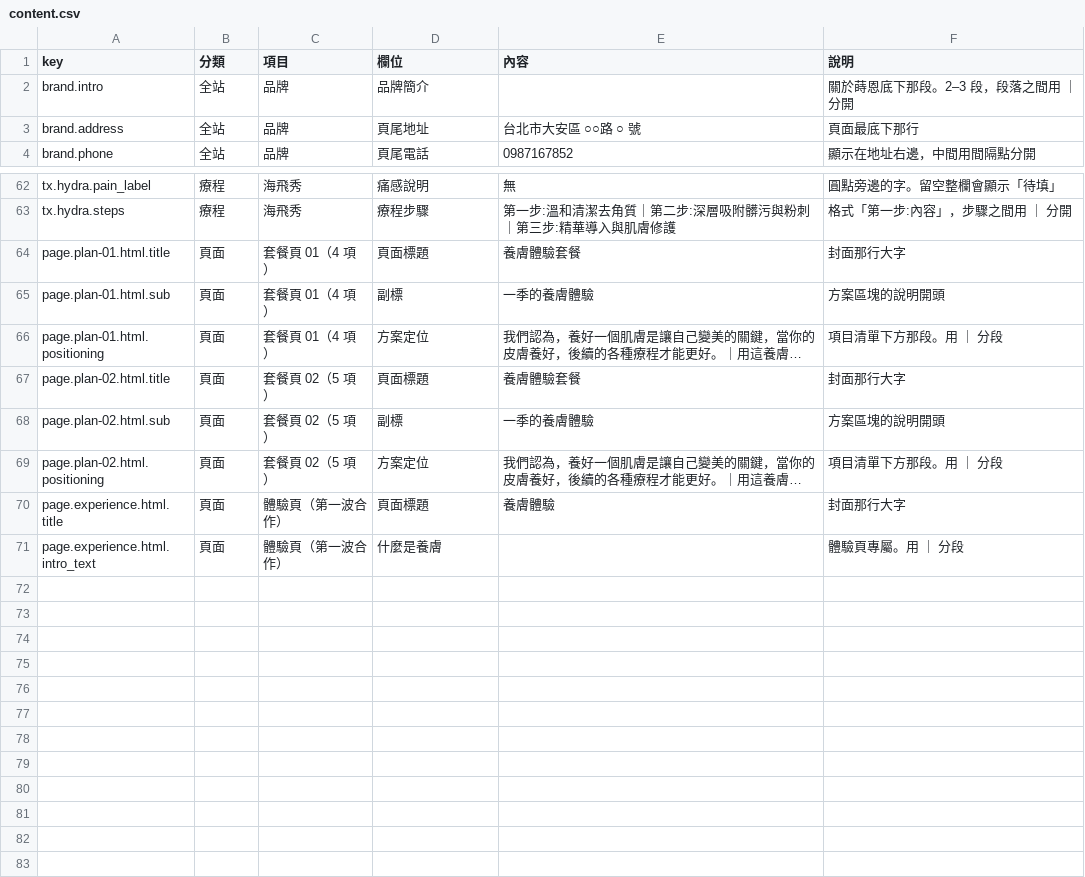
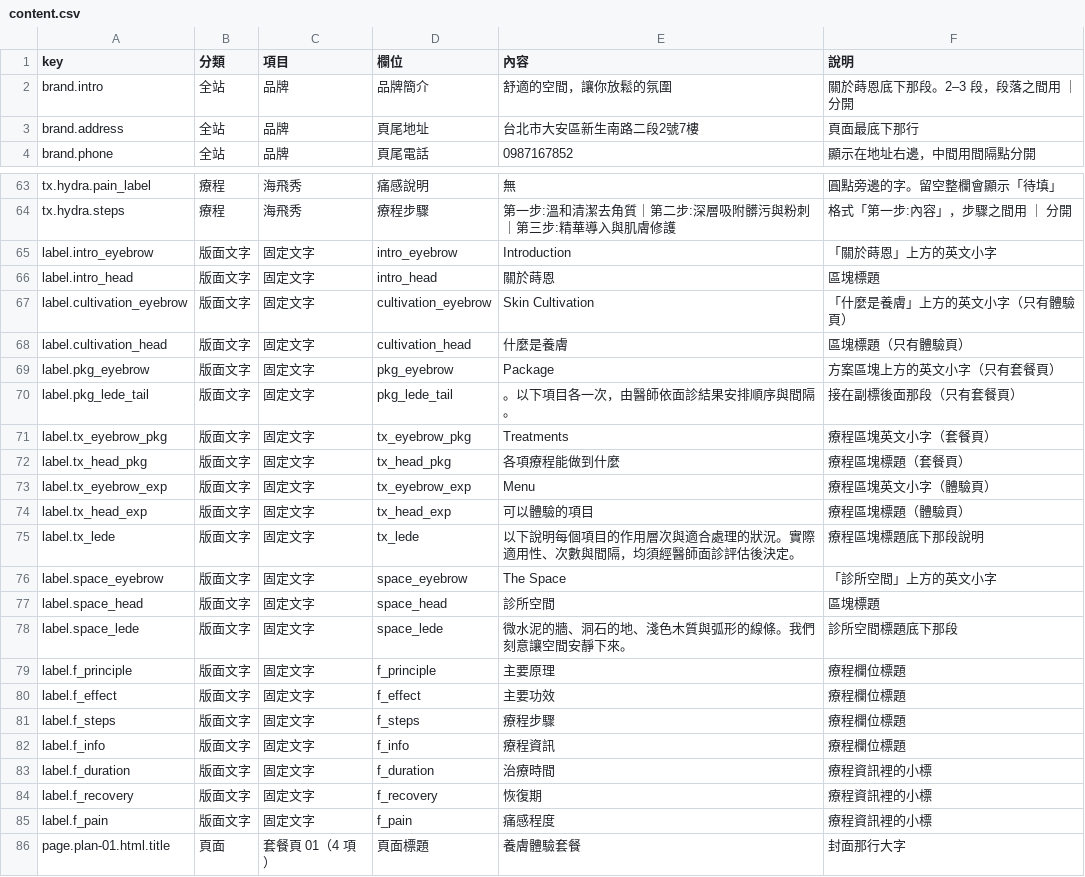
Before and after one commit to tsiyochen/daana_test, a CSV file: sheand-kol/content.csv, drawn as a sheet; only a part is shown, gaps mark what is left out; the shorter side is filled out with more unchanged rows; long unchanged cells end in …; the diff covers the shown part only.

```diff
--- a/sheand-kol/content.csv
+++ b/sheand-kol/content.csv
@@ -1,4 +1,4 @@
 key,分類,項目,欄位,內容,說明
-brand.intro,全站,品牌,品牌簡介,,關於蒔恩底下那段。2–3 段，段落之間用 ｜ 分開
-brand.address,全站,品牌,頁尾地址,台北市大安區 ○○路 ○ 號,頁面最底下那行
+brand.intro,全站,品牌,品牌簡介,舒適的空間，讓你放鬆的氛圍,關於蒔恩底下那段。2–3 段，段落之間用 ｜ 分開
+brand.address,全站,品牌,頁尾地址,台北市大安區新生南路二段2號7樓,頁面最底下那行
 brand.phone,全站,品牌,頁尾電話,0987167852,顯示在地址右邊，中間用間隔點分開
@@ -63,2 +64,23 @@ tx.hydra.pain_label,療程,海飛秀,痛感說明,無,圓點旁邊的字。留
 tx.hydra.steps,療程,海飛秀,療程步驟,第一步:溫和清潔去角質｜第二步:深層吸附髒污與粉刺｜第三步:精華導入與肌膚修護,格式「第一步:內容」，步驟之間用 ｜ 分開
+label.intro_eyebrow,版面文字,固定文字,intro_eyebrow,Introduction,「關於蒔恩」上方的英文小字
+label.intro_head,版面文字,固定文字,intro_head,關於蒔恩,區塊標題
+label.cultivation_eyebrow,版面文字,固定文字,cultivation_eyebrow,Skin Cultivation,「什麼是養膚」上方的英文小字（只有體驗頁）
+label.cultivation_head,版面文字,固定文字,cultivation_head,什麼是養膚,區塊標題（只有體驗頁）
+label.pkg_eyebrow,版面文字,固定文字,pkg_eyebrow,Package,方案區塊上方的英文小字（只有套餐頁）
+label.pkg_lede_tail,版面文字,固定文字,pkg_lede_tail,。以下項目各一次，由醫師依面診結果安排順序與間隔。,接在副標後面那段（只有套餐頁）
+label.tx_eyebrow_pkg,版面文字,固定文字,tx_eyebrow_pkg,Treatments,療程區塊英文小字（套餐頁）
+label.tx_head_pkg,版面文字,固定文字,tx_head_pkg,各項療程能做到什麼,療程區塊標題（套餐頁）
+label.tx_eyebrow_exp,版面文字,固定文字,tx_eyebrow_exp,Menu,療程區塊英文小字（體驗頁）
+label.tx_head_exp,版面文字,固定文字,tx_head_exp,可以體驗的項目,療程區塊標題（體驗頁）
+label.tx_lede,版面文字,固定文字,tx_lede,以下說明每個項目的作用層次與適合處理的狀況。實際適用性、次數與間隔，均須經醫師面診評估後決定。,療程區塊標題底下那段說明
+label.space_eyebrow,版面文字,固定文字,space_eyebrow,The Space,「診所空間」上方的英文小字
+label.space_head,版面文字,固定文字,space_head,診所空間,區塊標題
+label.space_lede,版面文字,固定文字,space_lede,微水泥的牆、洞石的地、淺色木質與弧形的線條。我們刻意讓空間安靜下來。,診所空間標題底下那段
+label.f_principle,版面文字,固定文字,f_principle,主要原理,療程欄位標題
+label.f_effect,版面文字,固定文字,f_effect,主要功效,療程欄位標題
+label.f_steps,版面文字,固定文字,f_steps,療程步驟,療程欄位標題
+label.f_info,版面文字,固定文字,f_info,療程資訊,療程欄位標題
+label.f_duration,版面文字,固定文字,f_duration,治療時間,療程資訊裡的小標
+label.f_recovery,版面文字,固定文字,f_recovery,恢復期,療程資訊裡的小標
+label.f_pain,版面文字,固定文字,f_pain,痛感程度,療程資訊裡的小標
 page.plan-01.html.title,頁面,套餐頁 01（4 項）,頁面標題,養膚體驗套餐,封面那行大字
```
Also changed, not shown: 1 added row and 2 edited cells elsewhere in this file, 2 other files.
